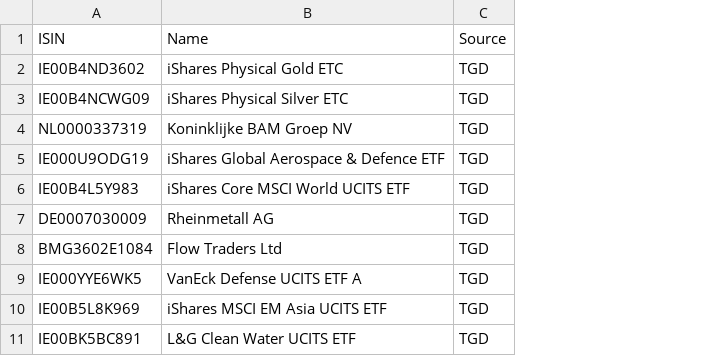
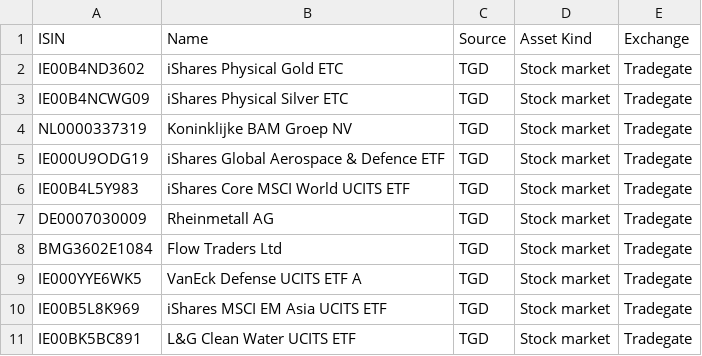
Before and after one commit to erikproper/get_rates, a CSV file: funds.csv, drawn as a sheet; only a part is shown; the diff names each change by its address in the sheet, - before the commit and + after, or states it on an @@ line.

```diff
--- a/funds.csv
+++ b/funds.csv
+column D (Asset Kind), rows 2-11: all Stock market
+column E (Exchange), rows 2-11: all Tradegate
```
Also changed, not shown: 2 other files.
